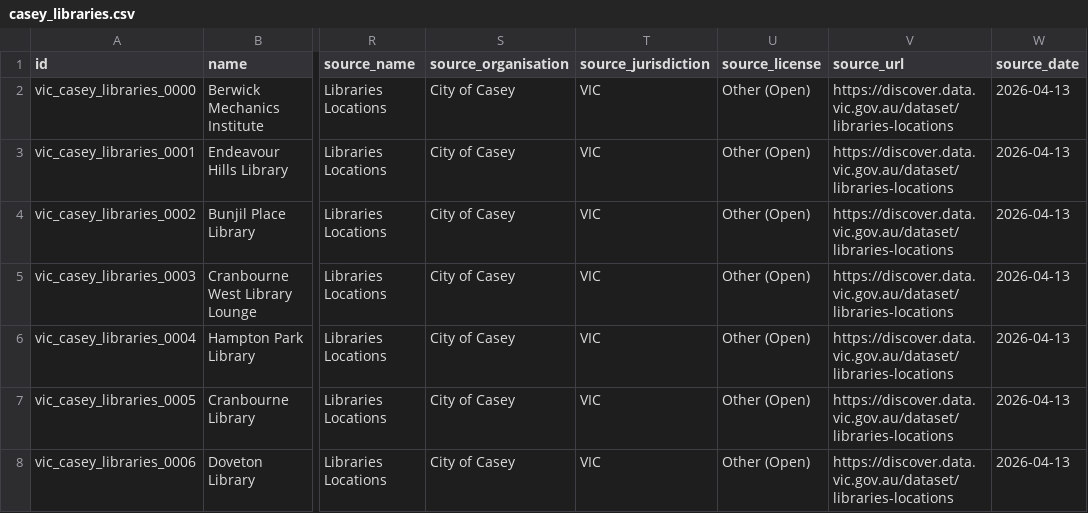
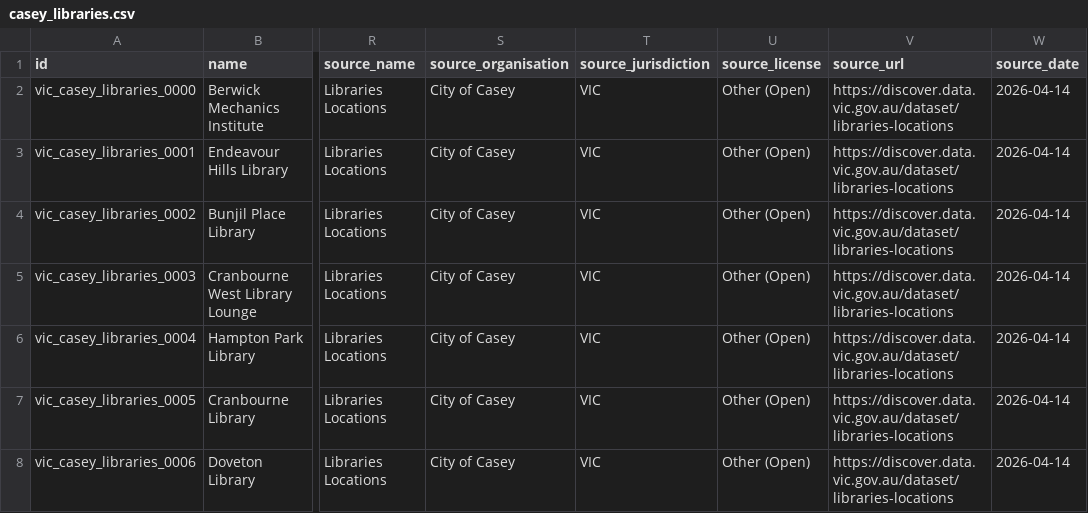
Before and after one commit to commons-au/data, a CSV file: gov/vic/casey_libraries.csv, drawn as a sheet; only a part is shown, gaps mark what is left out; the diff names each change by its address in the sheet, - before the commit and + after, or states it on an @@ line.

```diff
--- a/gov/vic/casey_libraries.csv
+++ b/gov/vic/casey_libraries.csv
-W2:W8 (source_date): 2026-04-13
+W2:W8 (source_date): 2026-04-14
```
Also changed, not shown: gov/vic/ballarat_early_learning.csv, 29 other files.
